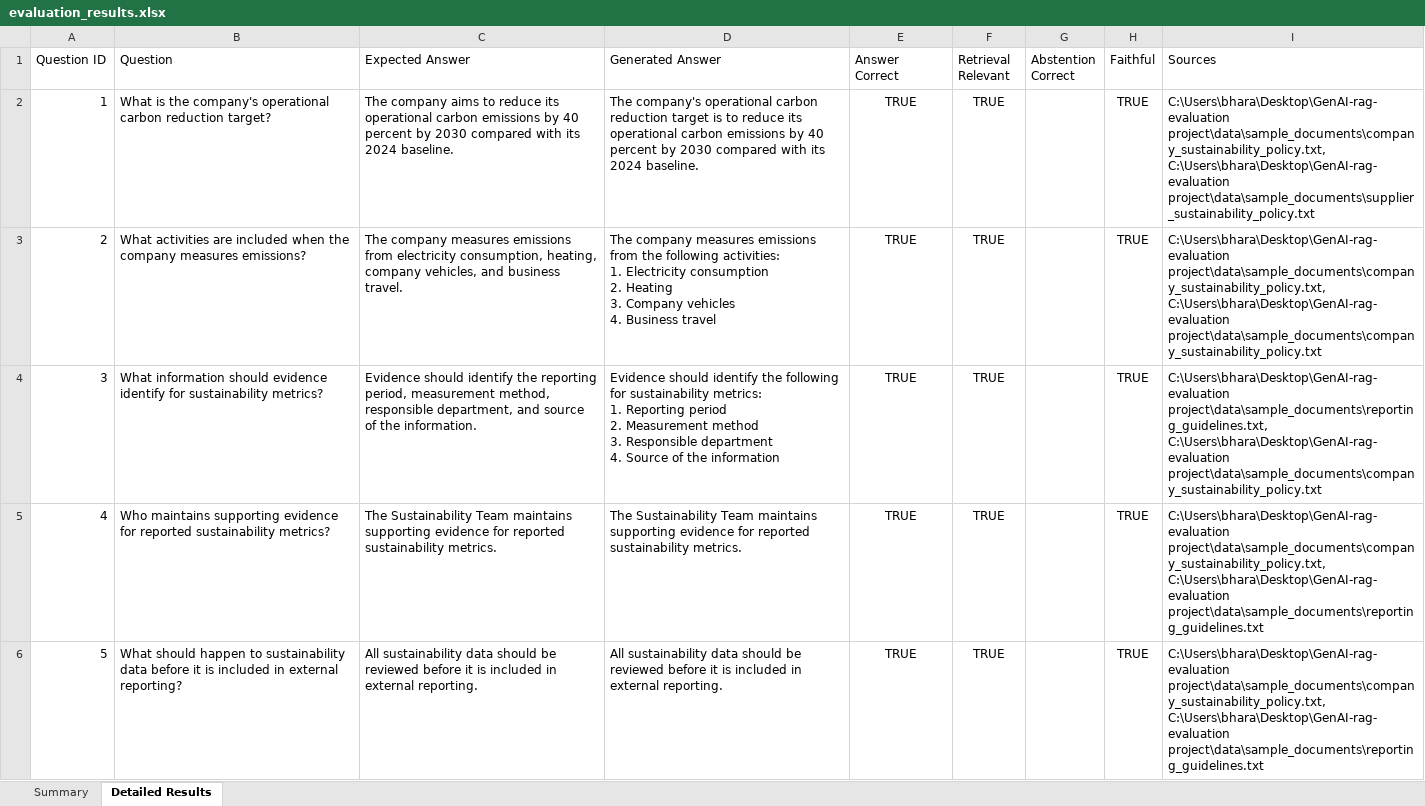
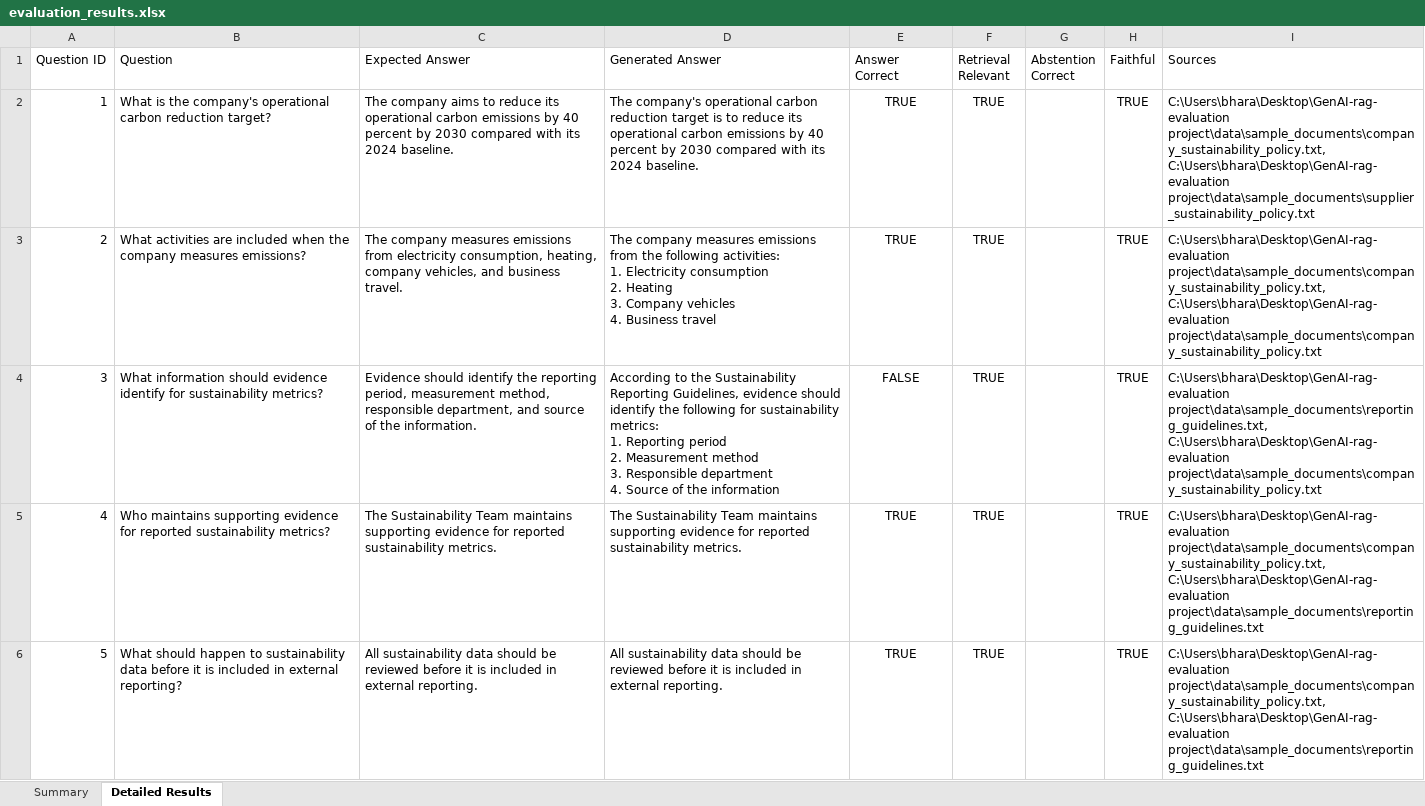
Before and after one commit to SARASWATHI2000-afk/GenAI-rag-evaluation, an Excel workbook: outputs/evaluation_results.xlsx, sheet Detailed Results, drawn as a sheet; only a part is shown; values as stored, in another font and other column widths than the file's, no borders; the diff names each change by its address in the sheet, - before the commit and + after, or states it on an @@ line.

```diff
--- a/outputs/evaluation_results.xlsx (sheet Detailed Results)
+++ b/outputs/evaluation_results.xlsx (sheet Detailed Results)
-D4 (Generated Answer): Evidence should identify…
+D4 (Generated Answer): According to the Sustainability Reporting Guidelines, evidence should identify…
-E4 (Answer Correct): TRUE
+E4 (Answer Correct): FALSE
```
Also changed, not shown: sheet Summary, 3 other files.
